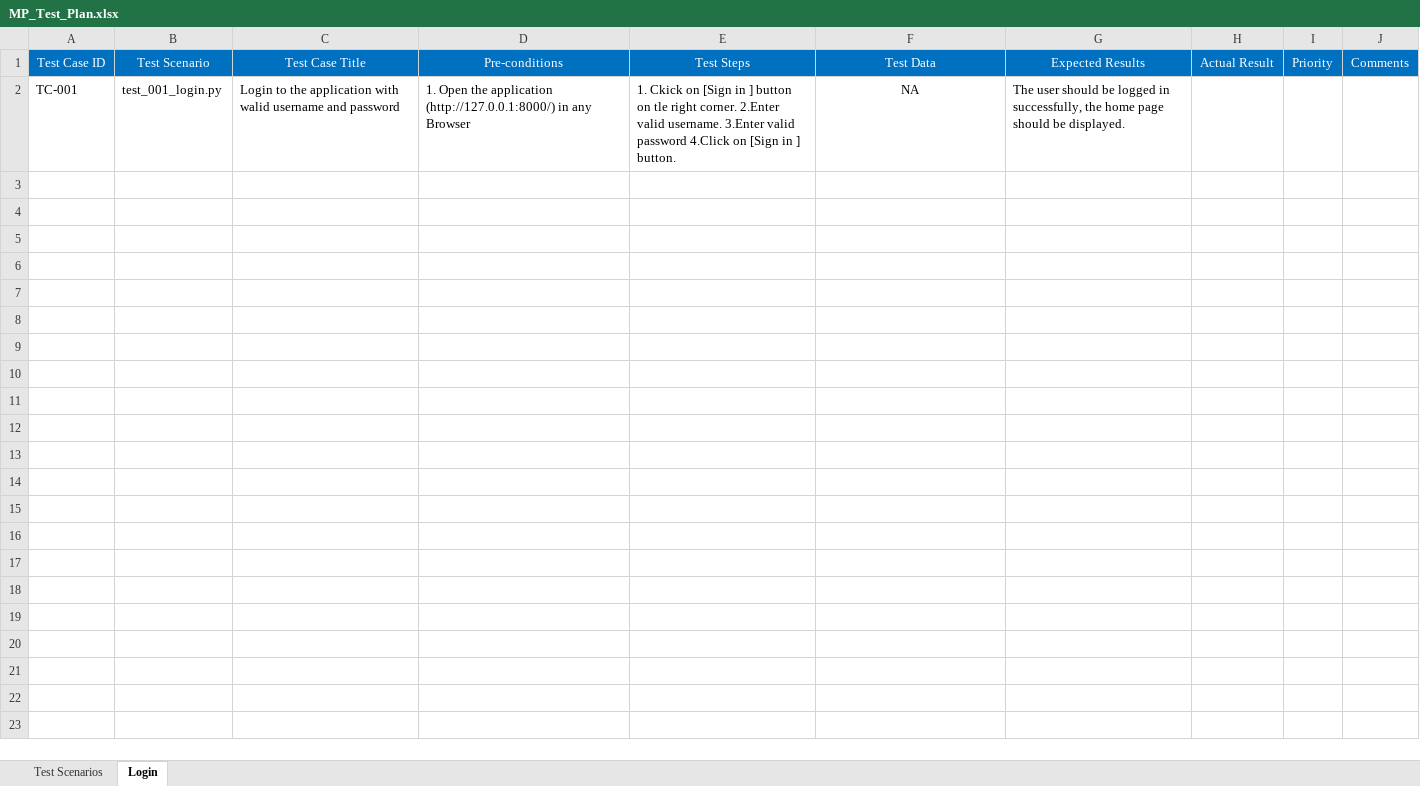
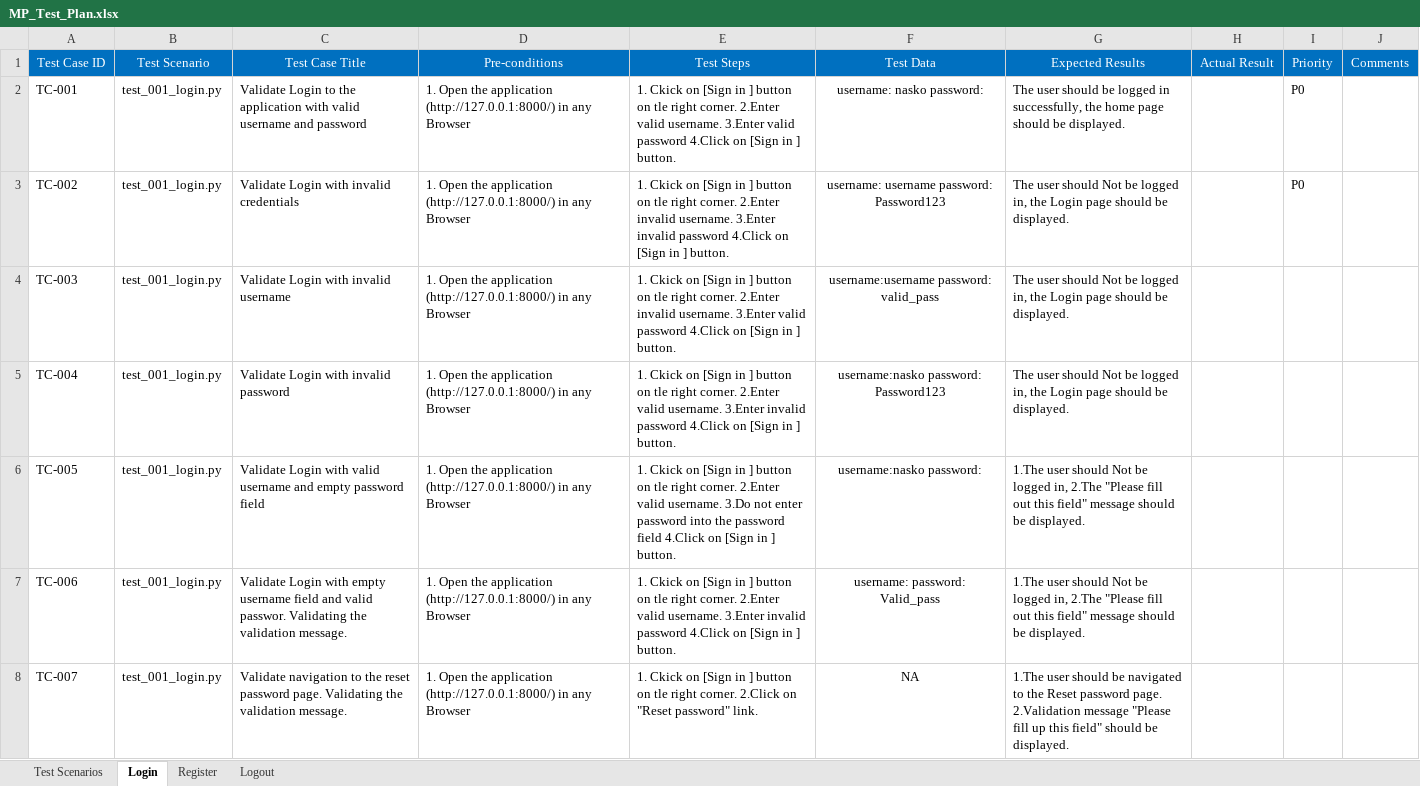
Before and after one commit to astankin/MP-Testing-Framework, an Excel workbook: Documentation/MP_Test_Plan.xlsx, sheet Login, drawn as a sheet; values as stored, in another font and other column widths than the file's, no borders; the diff names each change by its address in the sheet, - before the commit and + after, or states it on an @@ line.

Commit message:
Added more login test cases

```diff
--- a/Documentation/MP_Test_Plan.xlsx (sheet Login)
+++ b/Documentation/MP_Test_Plan.xlsx (sheet Login)
+sheet tab: Register
+sheet tab: Logout
-C2: Login to the application with walid username and…
+C2: Validate Login to the application with valid username and…
-F2: NA
+F2: username: nasko password:
-I2: (empty)
+I2: P0
+row 3: TC-002 | test_001_login.py | Validate Login with invalid credentials | 1. Open the application (http://127.0.0.1:8000/) in any Browser | 1. Ckick on [Sign in ] button on tle right corner. 2.Enter invalid username. 3.Enter invalid password 4.Click on [Sign in ] button. | username: username password: Password123 | The user should Not be logged in, the Login page should be displayed. |  | P0
+row 4: TC-003 | test_001_login.py | Validate Login with invalid username | 1. Open the application (http://127.0.0.1:8000/) in any Browser | 1. Ckick on [Sign in ] button on tle right corner. 2.Enter invalid username. 3.Enter valid password 4.Click on [Sign in ] button. | username:username password: valid_pass | The user should Not be logged in, the Login page should be displayed.
+row 5: TC-004 | test_001_login.py | Validate Login with invalid password | 1. Open the application (http://127.0.0.1:8000/) in any Browser | 1. Ckick on [Sign in ] button on tle right corner. 2.Enter valid username. 3.Enter invalid password 4.Click on [Sign in ] button. | username:nasko password: Password123 | The user should Not be logged in, the Login page should be displayed.
+row 6: TC-005 | test_001_login.py | Validate Login with valid username and empty password field | 1. Open the application (http://127.0.0.1:8000/) in any Browser | 1. Ckick on [Sign in ] button on tle right corner. 2.Enter valid username. 3.Do not enter password into the password field 4.Click on [Sign in ] button. | username:nasko password: | 1.The user should Not be logged in, 2.The "Please fill out this field" message should be displayed.
+row 7: TC-006 | test_001_login.py | Validate Login with empty username field and valid passwor. Validating the validation message. | 1. Open the application (http://127.0.0.1:8000/) in any Browser | 1. Ckick on [Sign in ] button on tle right corner. 2.Enter valid username. 3.Enter invalid password 4.Click on [Sign in ] button. | username: password: Valid_pass | 1.The user should Not be logged in, 2.The "Please fill out this field" message should be displayed.
+row 8: TC-007 | test_001_login.py | Validate navigation to the reset password page. Validating the validation message. | 1. Open the application (http://127.0.0.1:8000/) in any Browser | 1. Ckick on [Sign in ] button on tle right corner. 2.Click on "Reset password" link. | NA | 1.The user should be navigated to the Reset password page. 2.Validation message "Please fill up this field" should be displayed.
```
Also changed, not shown: sheet Test Scenarios, 5 other files.
